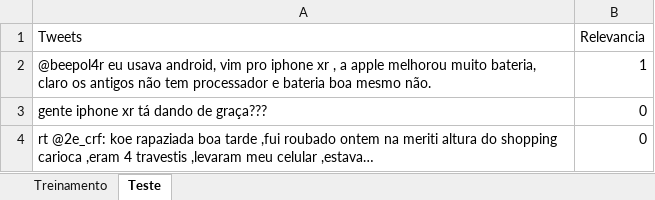
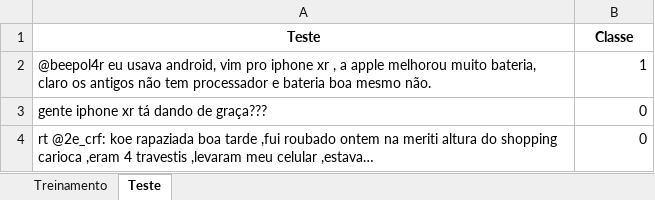
Before and after one commit to enzosneto/ProjetoDados, an Excel workbook: base_iphoneXR.xlsx, sheet Teste, drawn as a sheet; only a part is shown; values as stored, in another font and other column widths than the file's, no borders; removed rows and columns are numbered as before the commit, all else as after; the diff names each change by its address in the sheet, - before the commit and + after, or states it on an @@ line.

```diff
--- a/base_iphoneXR.xlsx (sheet Teste)
+++ b/base_iphoneXR.xlsx (sheet Teste)
-row 1: Tweets | Relevancia
+row 1: Teste | Classe
```
Also changed, not shown: sheet Treinamento, 4 other files.
